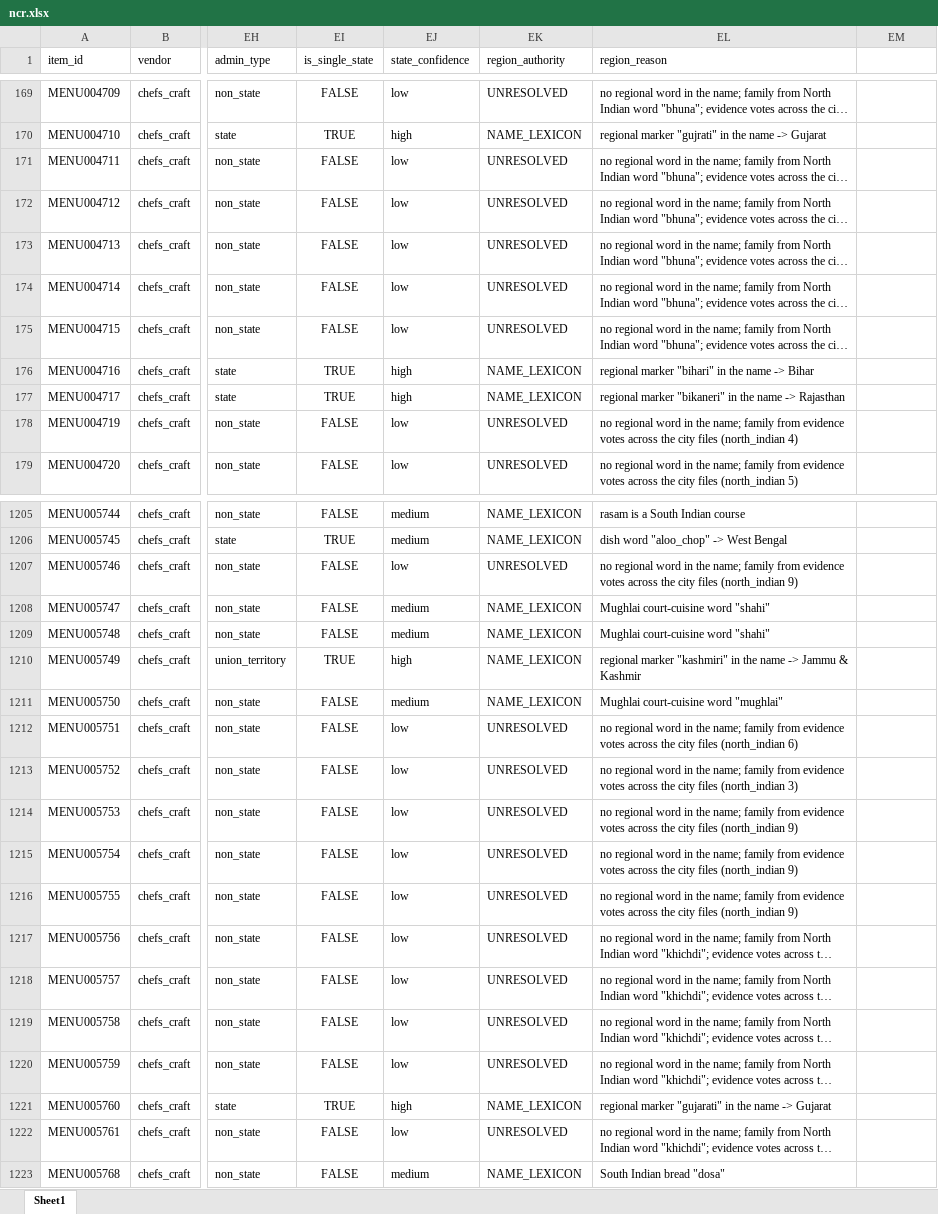
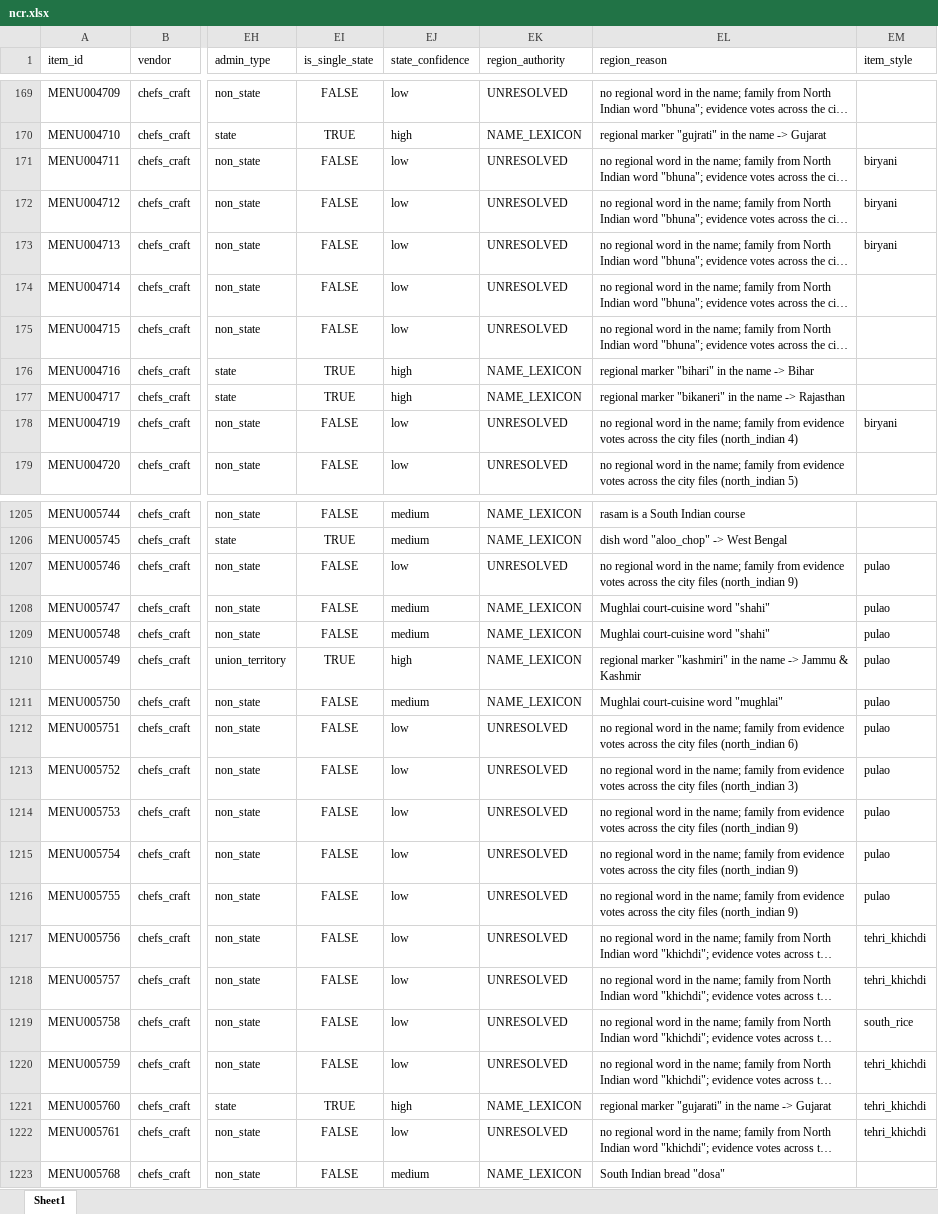
Before and after one commit to darshancmpawar/Menu_Engineering_App, an Excel workbook: ikigai_masala-main/data/raw/city_items/ncr.xlsx, sheet Sheet1, drawn as a sheet; only a part is shown, gaps mark what is left out; long unchanged cells end in …; values as stored, in another font and other column widths than the file's, no borders; the diff covers the shown part only; the diff names each change by its address in the sheet, - before the commit and + after, or states it on an @@ line.

```diff
--- a/ikigai_masala-main/data/raw/city_items/ncr.xlsx (sheet Sheet1)
+++ b/ikigai_masala-main/data/raw/city_items/ncr.xlsx (sheet Sheet1)
-EM1: (empty)
+EM1: item_style
-EM171:EM173 (item_style): (empty)
+EM171:EM173 (item_style): biryani
-EM178 (item_style): (empty)
+EM178 (item_style): biryani
-EM1207:EM1216 (item_style): (empty)
+EM1207:EM1216 (item_style): pulao
-EM1217:EM1218 (item_style): (empty)
+EM1217:EM1218 (item_style): tehri_khichdi
-EM1219 (item_style): (empty)
+EM1219 (item_style): south_rice
-EM1220:EM1222 (item_style): (empty)
+EM1220:EM1222 (item_style): tehri_khichdi
```
Also changed, not shown: 93 edited cells elsewhere in this sheet, ikigai_masala-main/data/raw/city_items/chennai.xlsx, ikigai_masala-main/data/raw/city_items/pune.xlsx, 4 other files.
